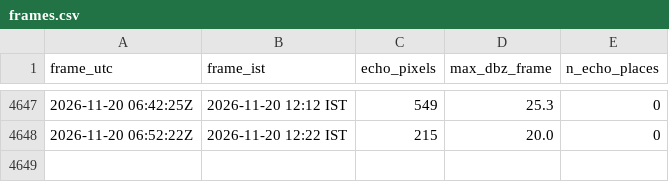
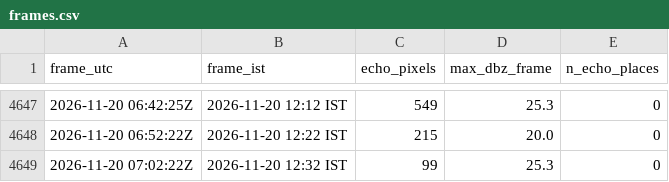
Before and after one commit to GThinesh/northern-radar, a CSV file: data/frames.csv, drawn as a sheet; only a part is shown, gaps mark what is left out; the diff names each change by its address in the sheet, - before the commit and + after, or states it on an @@ line.

```diff
--- a/data/frames.csv
+++ b/data/frames.csv
+row 4649: 2026-11-20 07:02:22Z | 2026-11-20 12:32 IST | 99 | 25.3 | 0
```
Also changed, not shown: data/latest.csv, 5 other files.
